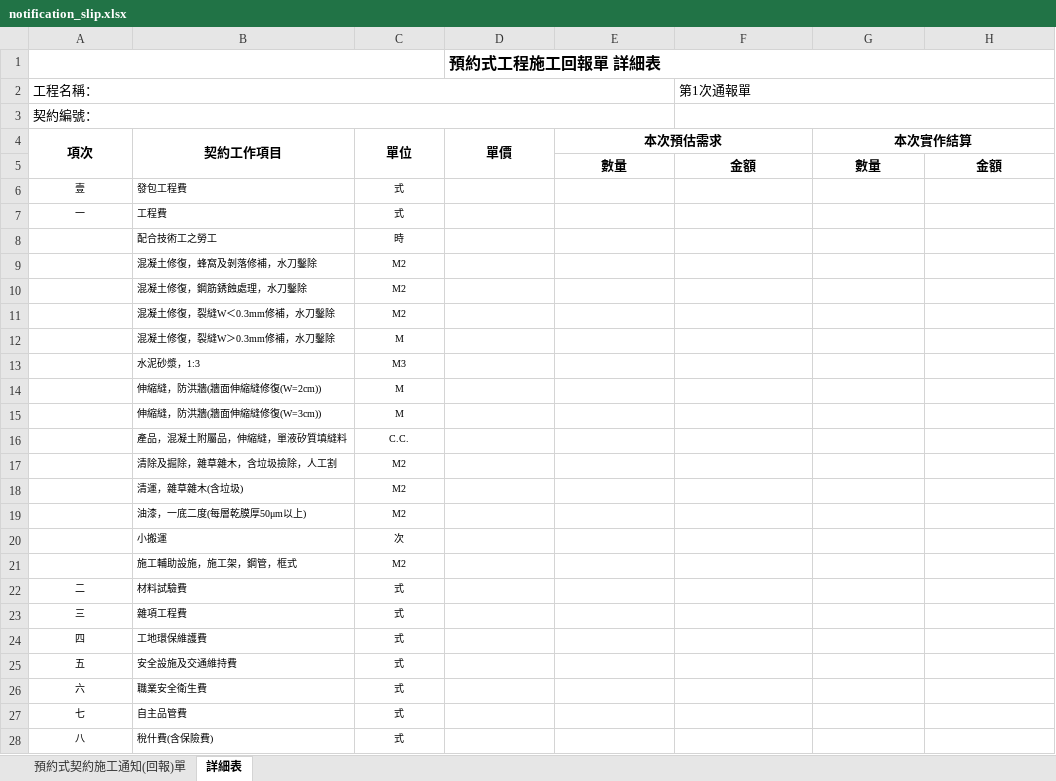
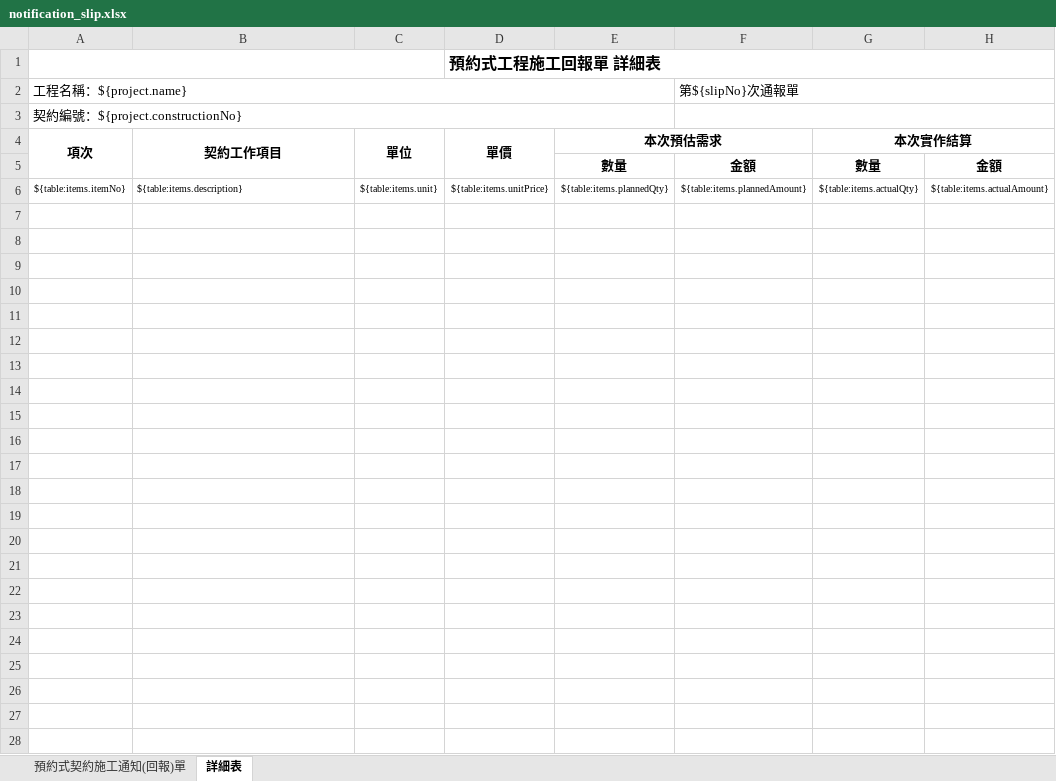
Before and after one commit to DobtorRyanWu/ChienYi, an Excel workbook: construction_template/data/templates_blank/notification_slip.xlsx, sheet 詳細表, drawn as a sheet; values as stored, in another font and other column widths than the file's, no borders; removed rows and columns are numbered as before the commit, all else as after; the diff names each change by its address in the sheet, - before the commit and + after, or states it on an @@ line.

```diff
--- a/construction_template/data/templates_blank/notification_slip.xlsx (sheet 詳細表)
+++ b/construction_template/data/templates_blank/notification_slip.xlsx (sheet 詳細表)
-row 2: 工程名稱： |  |  |  |  | 第1次通報單
+row 2: 工程名稱：${project.name} |  |  |  |  | 第${slipNo}次通報單
-A3 (項次): 契約編號：
+A3 (項次): 契約編號：${project.constructionNo}
-row 6: 壹 | 發包工程費 | 式
-row 7: 一 | 工程費 | 式
-row 8:  | 配合技術工之勞工 | 時
-row 9:  | 混凝土修復，蜂窩及剝落修補，水刀鑿除 | M2
-row 10:  | 混凝土修復，鋼筋銹蝕處理，水刀鑿除 | M2
-row 11:  | 混凝土修復，裂縫W＜0.3mm修補，水刀鑿除 | M2
-row 12:  | 混凝土修復，裂縫W＞0.3mm修補，水刀鑿除 | M
-row 13:  | 水泥砂漿，1:3 | M3
-row 14:  | 伸縮縫，防洪牆(牆面伸縮縫修復(W=2cm)) | M
-row 15:  | 伸縮縫，防洪牆(牆面伸縮縫修復(W=3cm)) | M
-row 16:  | 產品，混凝土附屬品，伸縮縫，單液矽質填縫料 | C.C.
-row 17:  | 清除及掘除，雜草雜木，含垃圾撿除，人工割 | M2
-row 18:  | 清運，雜草雜木(含垃圾) | M2
-row 19:  | 油漆，一底二度(每層乾膜厚50μm以上) | M2
-row 20:  | 小搬運 | 次
-row 21:  | 施工輔助設施，施工架，鋼管，框式 | M2
-row 22: 二 | 材料試驗費 | 式
-row 23: 三 | 雜項工程費 | 式
-row 24: 四 | 工地環保維護費 | 式
-row 25: 五 | 安全設施及交通維持費 | 式
-row 26: 六 | 職業安全衛生費 | 式
-row 27: 七 | 自主品管費 | 式
-row 28: 八 | 稅什費(含保險費) | 式
+row 6: ${table:items.itemNo} | ${table:items.description} | ${table:items.unit} | ${table:items.unitPrice} | ${table:items.plannedQty} | ${table:items.plannedAmount} | ${table:items.actualQty} | ${table:items.actualAmount}
```
Also changed, not shown: sheet 預約式契約施工通知(回報)單, 8 other files.
